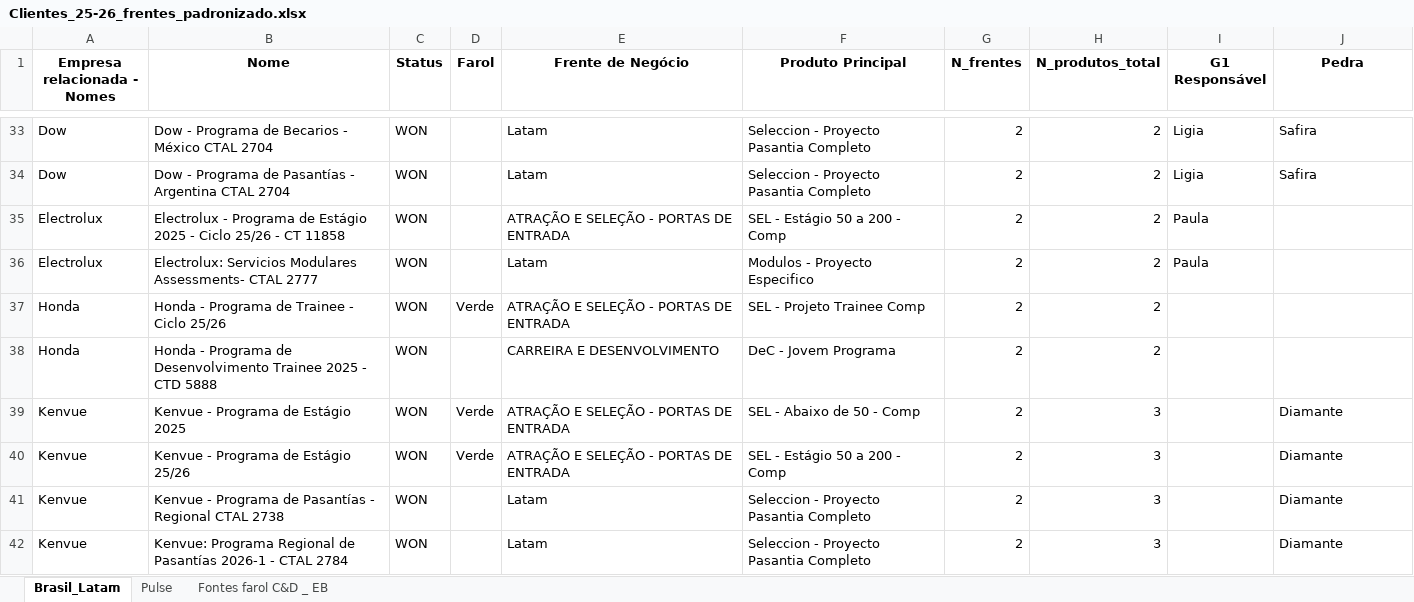
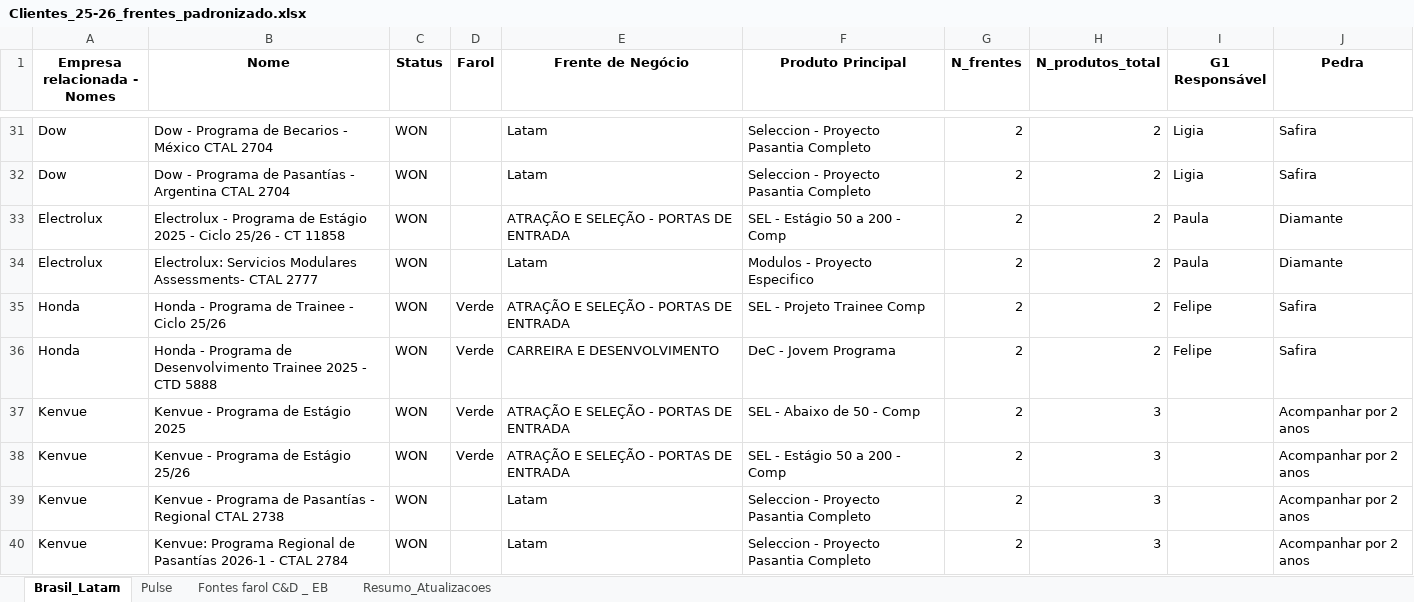
Before and after one commit to LucasF-Moreira/clientes_frentes, an Excel workbook: Clientes_25-26_frentes_padronizado.xlsx, sheet Brasil_Latam, drawn as a sheet; only a part is shown, gaps mark what is left out; values as stored, in another font and other column widths than the file's, no borders; addresses are those after the commit; the diff covers the shown part only; the diff names each change by its address in the sheet, - before the commit and + after, or states it on an @@ line.

```diff
--- a/Clientes_25-26_frentes_padronizado.xlsx (sheet Brasil_Latam)
+++ b/Clientes_25-26_frentes_padronizado.xlsx (sheet Brasil_Latam)
+sheet tab: Resumo_Atualizacoes
-J33:J34 (Pedra): (empty)
+J33:J34 (Pedra): Diamante
-I35:I36 (G1 Responsável): (empty)
+I35:I36 (G1 Responsável): Felipe
-J35:J36 (Pedra): (empty)
+J35:J36 (Pedra): Safira
-D36 (Farol): (empty)
+D36 (Farol): Verde
-J37:J40 (Pedra): Diamante
+J37:J40 (Pedra): Acompanhar por 2 anos
```
Also changed, not shown: 1 added row, 14 removed rows and 43 edited cells elsewhere in this sheet, sheet Pulse, sheet Fontes farol C&D _ EB, formulas that keep their value.
